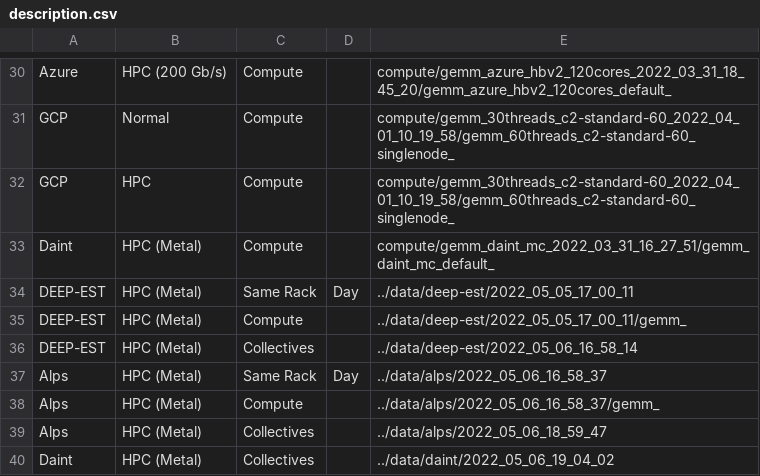
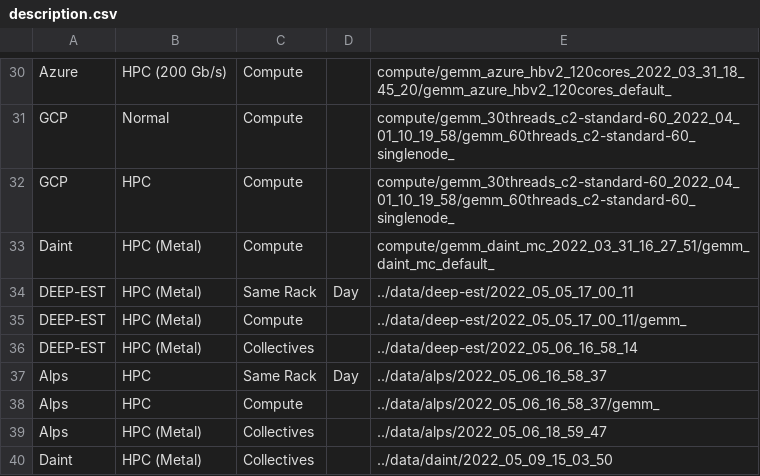
Before and after one commit to DanieleDeSensi/cloud_noise_data, a CSV file: description.csv, drawn as a sheet; only a part is shown, gaps mark what is left out.

Commit message:
[ADD] Daint collectives data.

```diff
--- a/description.csv
+++ b/description.csv
@@ -36,5 +36,5 @@ DEEP-EST,HPC (Metal),Compute,,../data/deep-est/2022_05_05_17_00_11/gemm_
 DEEP-EST,HPC (Metal),Collectives,,../data/deep-est/2022_05_06_16_58_14
-Alps,HPC (Metal),Same Rack,Day,../data/alps/2022_05_06_16_58_37
-Alps,HPC (Metal),Compute,,../data/alps/2022_05_06_16_58_37/gemm_
+Alps,HPC,Same Rack,Day,../data/alps/2022_05_06_16_58_37
+Alps,HPC,Compute,,../data/alps/2022_05_06_16_58_37/gemm_
 Alps,HPC (Metal),Collectives,,../data/alps/2022_05_06_18_59_47
-Daint,HPC (Metal),Collectives,,../data/daint/2022_05_06_19_04_02
+Daint,HPC (Metal),Collectives,,../data/daint/2022_05_09_15_03_50
```
